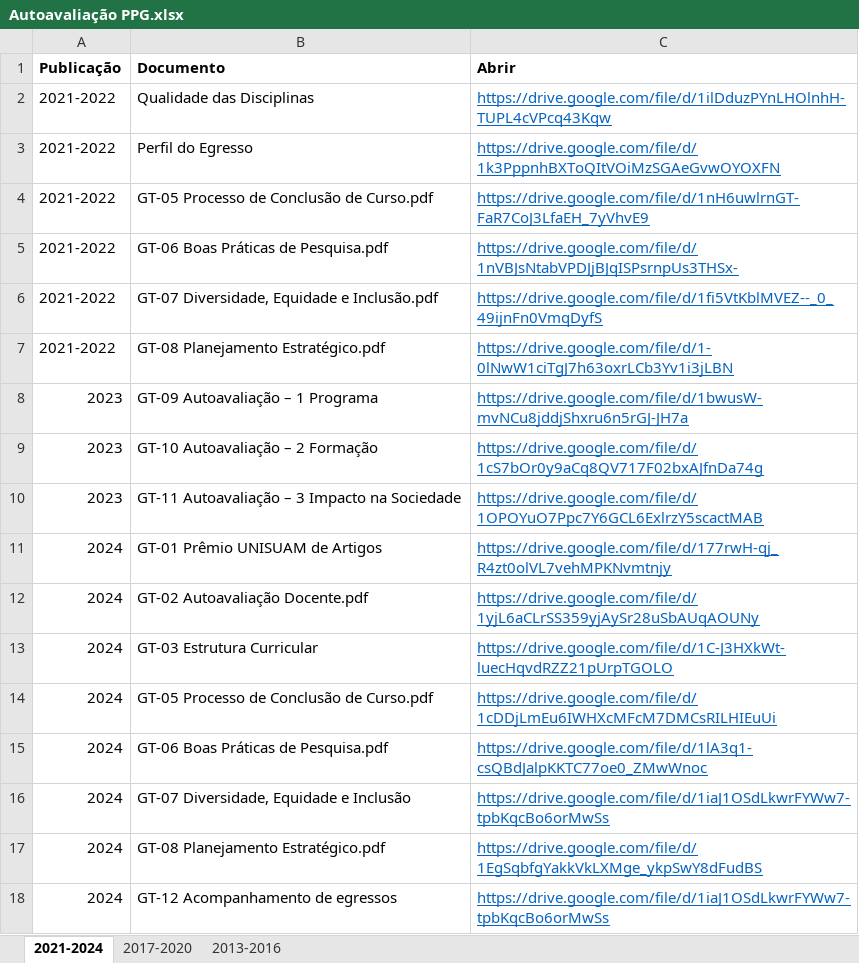
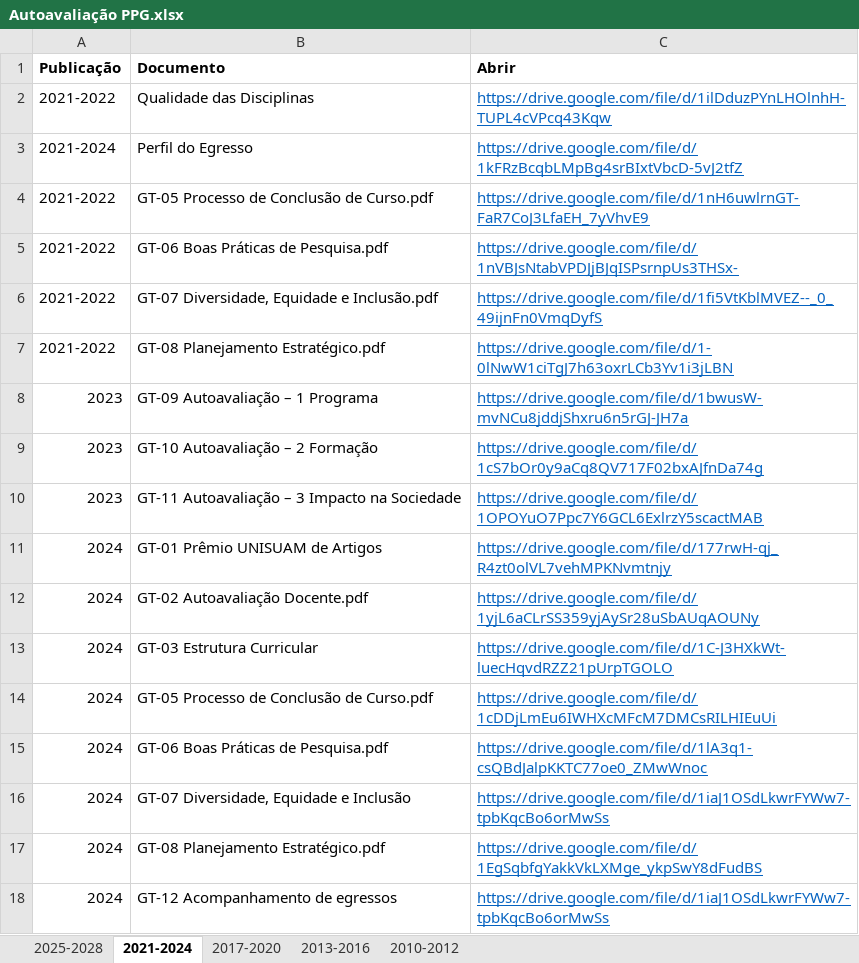
Before and after one commit to ppgcr-unisuam/observatoriocr, an Excel workbook: PPG/Autoavaliação PPG.xlsx, sheet 2021-2024, drawn as a sheet; values as stored, in another font and other column widths than the file's, no borders; the diff names each change by its address in the sheet, - before the commit and + after, or states it on an @@ line.

```diff
--- a/PPG/Autoavaliação PPG.xlsx (sheet 2021-2024)
+++ b/PPG/Autoavaliação PPG.xlsx (sheet 2021-2024)
+sheet tab: 2025-2028
+sheet tab: 2010-2012
-A3 (Publicação): 2021-2022
+A3 (Publicação): 2021-2024
-C3 (Abrir): https://drive.google.com/file/d/1k3PppnhBXToQItVOiMzSGAeGvwOYOXFN
+C3 (Abrir): https://drive.google.com/file/d/1kFRzBcqbLMpBg4srBIxtVbcD-5vJ2tfZ
```
Also changed, not shown: sheet 2013-2016, sheet 2017-2020, PPG/Financiadores.xlsx, PPG/Produção.xlsx, 54 other files.
